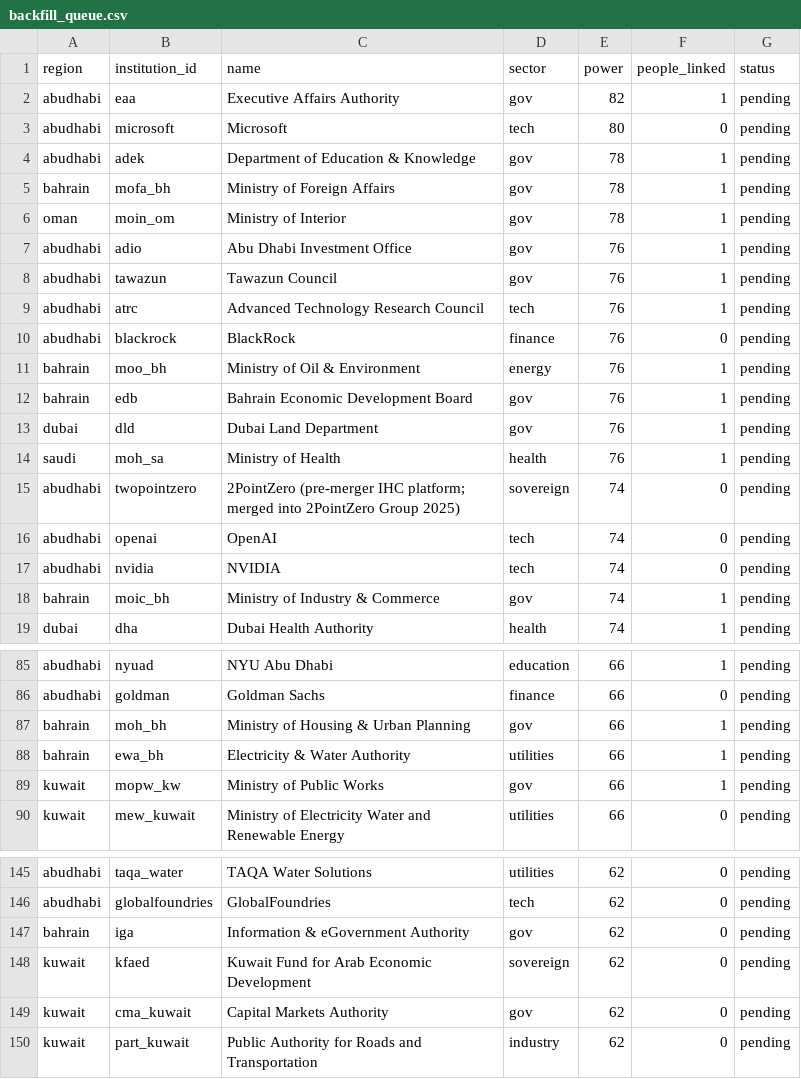
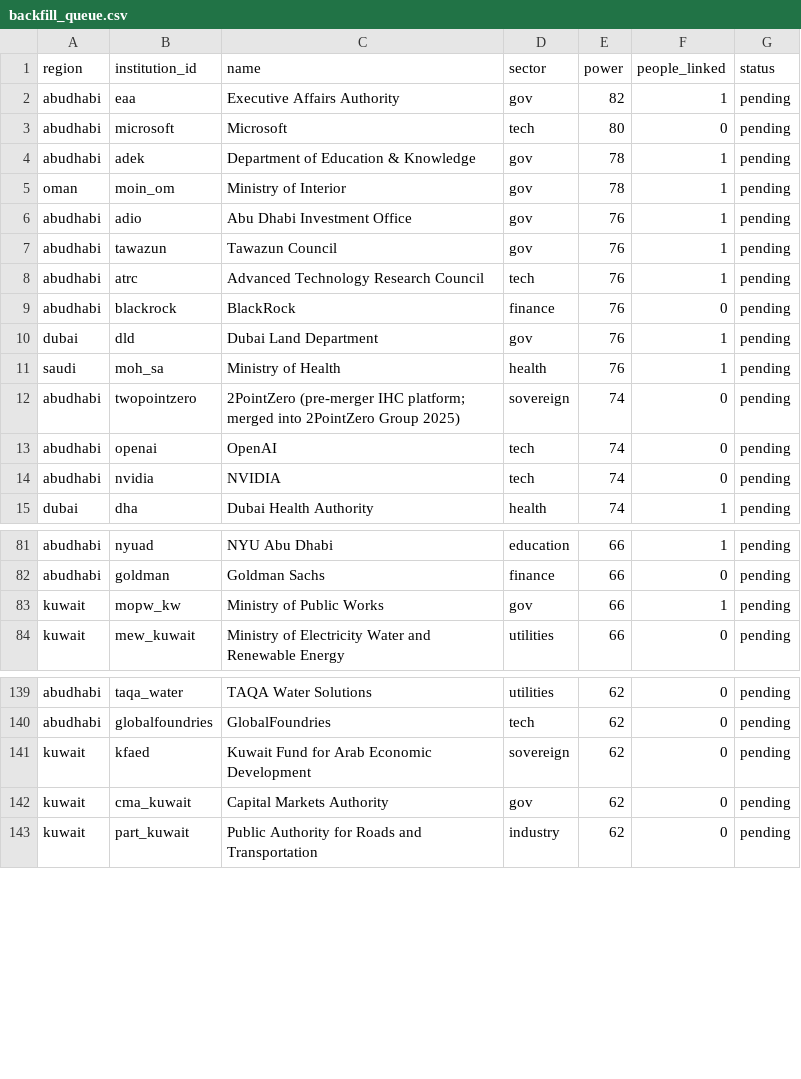
Before and after one commit to qizhangumich/power_network, a CSV file: data/backfill_queue.csv, drawn as a sheet; only a part is shown, gaps mark what is left out; the diff covers the shown part only; the diff names each change by its address in the sheet, - before the commit and + after, or states it on an @@ line.

```diff
--- a/data/backfill_queue.csv
+++ b/data/backfill_queue.csv
-row 5: bahrain | mofa_bh | Ministry of Foreign Affairs | gov | 78 | 1 | pending
-row 11: bahrain | moo_bh | Ministry of Oil & Environment | energy | 76 | 1 | pending
-row 12: bahrain | edb | Bahrain Economic Development Board | gov | 76 | 1 | pending
-row 18: bahrain | moic_bh | Ministry of Industry & Commerce | gov | 74 | 1 | pending
-row 87: bahrain | moh_bh | Ministry of Housing & Urban Planning | gov | 66 | 1 | pending
-row 88: bahrain | ewa_bh | Electricity & Water Authority | utilities | 66 | 1 | pending
-row 147: bahrain | iga | Information & eGovernment Authority | gov | 62 | 0 | pending
```
Also changed, not shown: 1 edited cell elsewhere in this file, 9 other files.
